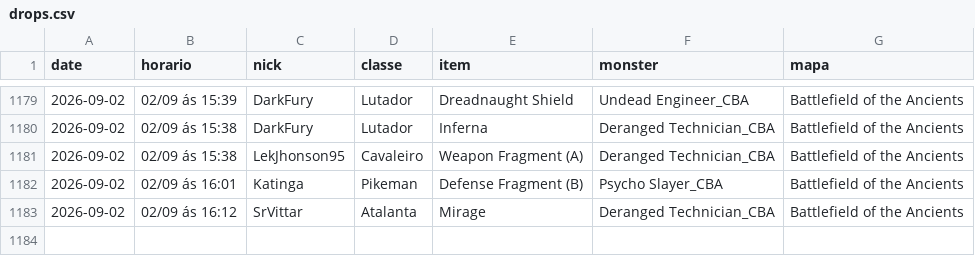
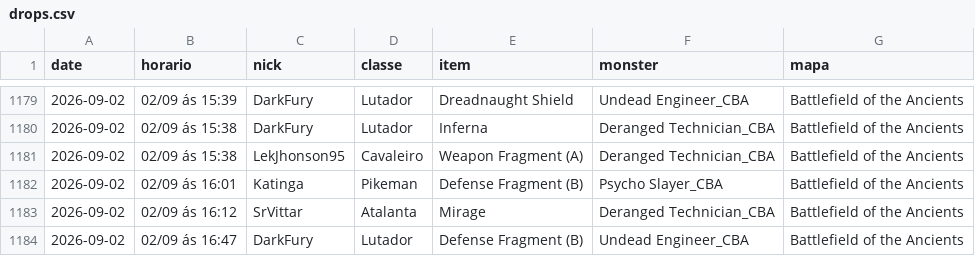
Before and after one commit to FlynMael/aorus-xp-tracker, a CSV file: data/drops.csv, drawn as a sheet; only a part is shown, gaps mark what is left out; the diff names each change by its address in the sheet, - before the commit and + after, or states it on an @@ line.

```diff
--- a/data/drops.csv
+++ b/data/drops.csv
+row 1184: 2026-09-02 | 02/09 ás 16:47 | DarkFury | Lutador | Defense Fragment (B) | Undead Engineer_CBA | Battlefield of the Ancients
```
Also changed, not shown: data/history.csv.
